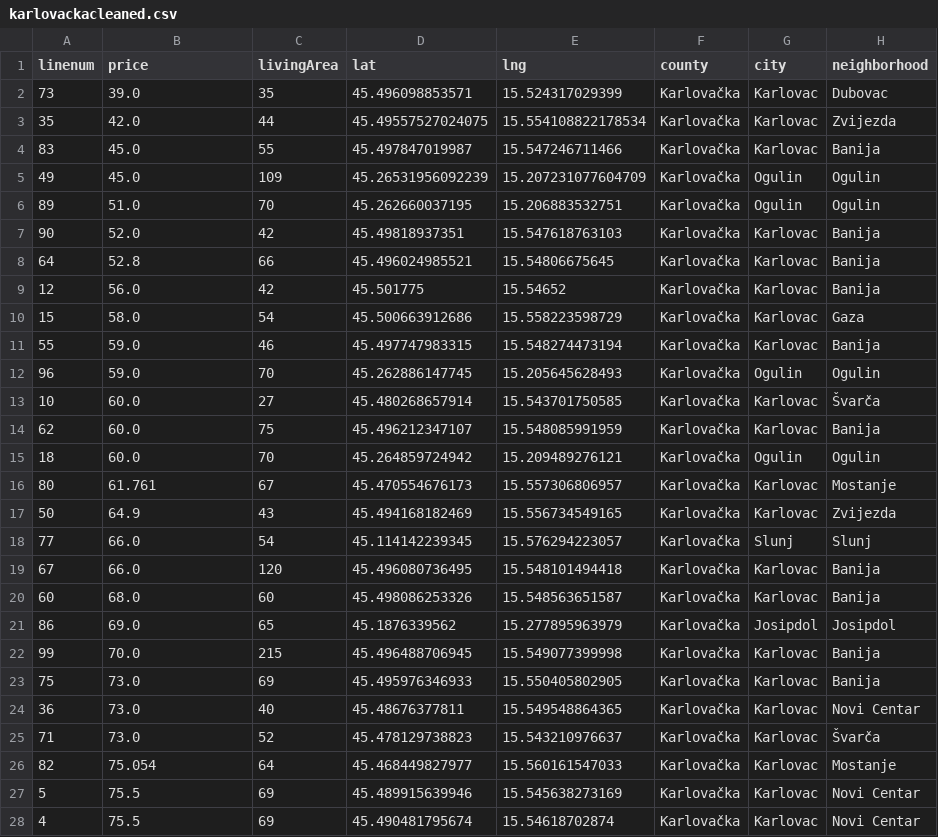
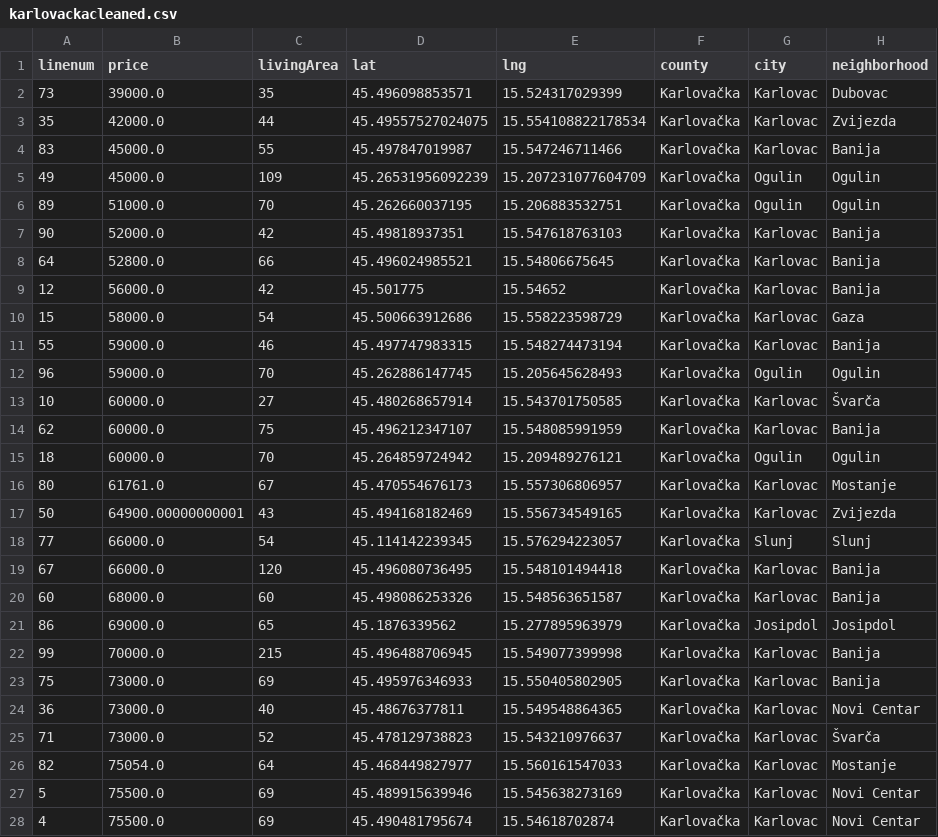
Before and after one commit to stipe-jurkovic/Python-crawler-for-UUPZ, a CSV file: data/csvovi/karlovacka/karlovackacleaned.csv, drawn as a sheet; only a part is shown; the diff covers the shown part only; the diff names each change by its address in the sheet, - before the commit and + after, or states it on an @@ line.

```diff
--- a/data/csvovi/karlovacka/karlovackacleaned.csv
+++ b/data/csvovi/karlovacka/karlovackacleaned.csv
-B2 (price): 39.0
+B2 (price): 39000.0
-B3 (price): 42.0
+B3 (price): 42000.0
-B4:B5 (price): 45.0
+B4:B5 (price): 45000.0
-B6 (price): 51.0
+B6 (price): 51000.0
-B7 (price): 52.0
+B7 (price): 52000.0
-B8 (price): 52.8
+B8 (price): 52800.0
-B9 (price): 56.0
+B9 (price): 56000.0
-B10 (price): 58.0
+B10 (price): 58000.0
-B11:B12 (price): 59.0
+B11:B12 (price): 59000.0
-B13:B15 (price): 60.0
+B13:B15 (price): 60000.0
-B16 (price): 61.761
+B16 (price): 61761.0
-B17 (price): 64.9
+B17 (price): 64900.00000000001
-B18:B19 (price): 66.0
+B18:B19 (price): 66000.0
-B20 (price): 68.0
+B20 (price): 68000.0
-B21 (price): 69.0
+B21 (price): 69000.0
-B22 (price): 70.0
+B22 (price): 70000.0
-B23:B25 (price): 73.0
+B23:B25 (price): 73000.0
-B26 (price): 75.054
+B26 (price): 75054.0
-B27:B28 (price): 75.5
+B27:B28 (price): 75500.0
```
Also changed, not shown: 1 added row and 70 edited cells elsewhere in this file, data/csvovi/brodsko-posavska/brodsko-posavskacleaned.csv, data/csvovi/koprivnicko-krizevacka/koprivnicko-krizevackacleaned.csv, 19 other files.
